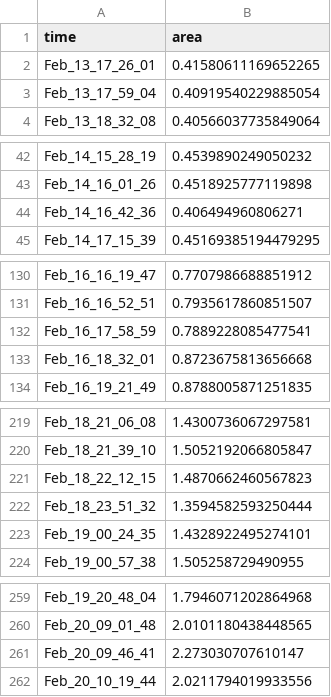
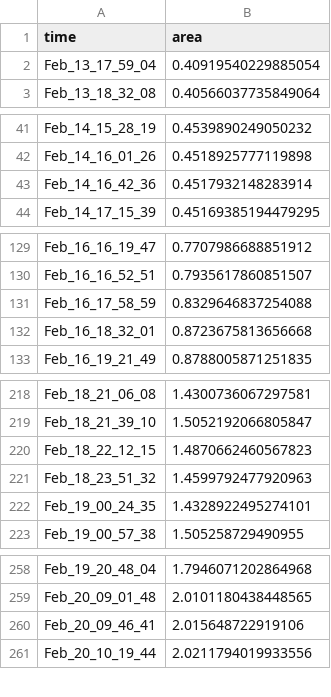
Before and after one commit to NesterukSergey/leaf_square, a CSV file: 2_plant_areas.csv, drawn as a sheet; only a part is shown, gaps mark what is left out; the diff covers the shown part only.

```diff
--- a/2_plant_areas.csv
+++ b/2_plant_areas.csv
@@ -1,3 +1,2 @@
 time,area
-Feb_13_17_26_01,0.41580611169652265
 Feb_13_17_59_04,0.40919540229885054
@@ -43,3 +42,3 @@ Feb_14_15_28_19,0.4539890249050232
 Feb_14_16_01_26,0.4518925777119898
-Feb_14_16_42_36,0.406494960806271
+Feb_14_16_42_36,0.4517932148283914
 Feb_14_17_15_39,0.45169385194479295
@@ -131,3 +130,3 @@ Feb_16_16_19_47,0.7707986688851912
 Feb_16_16_52_51,0.7935617860851507
-Feb_16_17_58_59,0.7889228085477541
+Feb_16_17_58_59,0.8329646837254088
 Feb_16_18_32_01,0.8723675813656668
@@ -221,3 +220,3 @@ Feb_18_21_39_10,1.5052192066805847
 Feb_18_22_12_15,1.4870662460567823
-Feb_18_23_51_32,1.3594582593250444
+Feb_18_23_51_32,1.4599792477920963
 Feb_19_00_24_35,1.4328922495274101
@@ -260,3 +259,3 @@ Feb_19_20_48_04,1.7946071202864968
 Feb_20_09_01_48,2.0101180438448565
-Feb_20_09_46_41,2.273030707610147
+Feb_20_09_46_41,2.015648722919106
 Feb_20_10_19_44,2.0211794019933556
```
Also changed, not shown: 2 edited cells elsewhere in this file, 2 other files.
